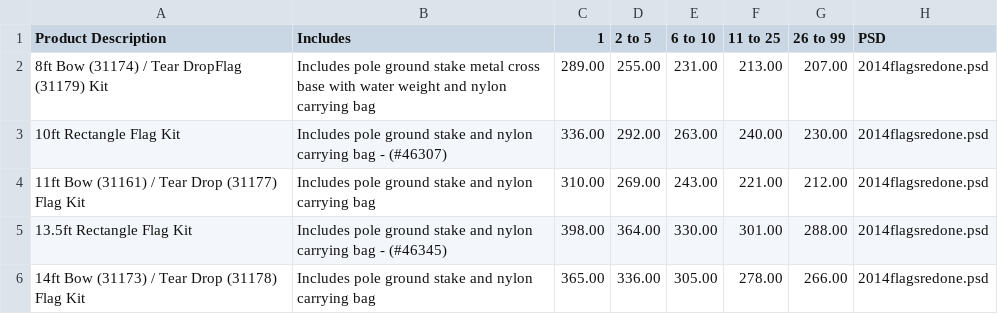
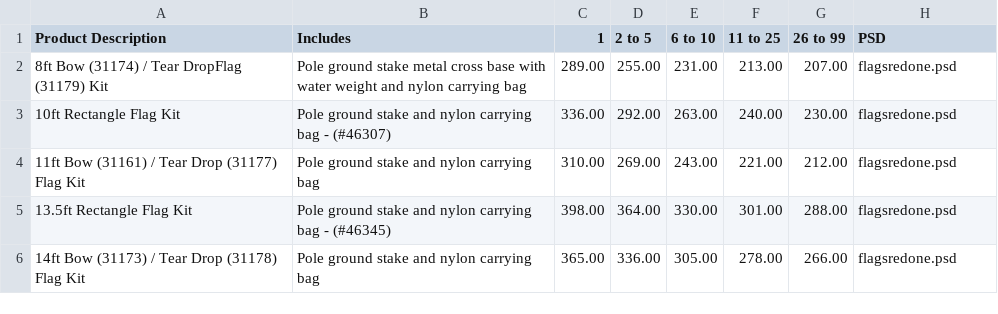
Before and after one commit to DeBraid/pioneerline2014, a CSV file: csv/promoflags.csv, drawn as a sheet.

Commit message:
promo and econ flags img fixed,

```diff
--- a/csv/promoflags.csv
+++ b/csv/promoflags.csv
@@ -1,6 +1,6 @@
  Product Description,Includes,1,2 to 5,6 to 10,11 to 25,26 to 99,PSD
- 8ft Bow (31174) / Tear DropFlag (31179) Kit,Includes pole ground stake metal cross base with water weight and nylon carrying bag,289.00,255.00,231.00,213.00,207.00,2014flagsredone.psd
- 10ft Rectangle Flag Kit,Includes pole ground stake and nylon carrying bag - (#46307),336.00,292.00,263.00,240.00,230.00,2014flagsredone.psd
- 11ft Bow (31161) / Tear Drop (31177) Flag Kit,Includes pole ground stake and nylon carrying bag,310.00,269.00,243.00,221.00,212.00,2014flagsredone.psd
- 13.5ft Rectangle Flag Kit,Includes pole ground stake and nylon carrying bag - (#46345),398.00,364.00,330.00,301.00,288.00,2014flagsredone.psd
- 14ft Bow (31173) / Tear Drop (31178) Flag Kit,Includes pole ground stake and nylon carrying bag,365.00,336.00,305.00,278.00,266.00,2014flagsredone.psd
+ 8ft Bow (31174) / Tear DropFlag (31179) Kit,Pole ground stake metal cross base with water weight and nylon carrying bag,289.00,255.00,231.00,213.00,207.00,flagsredone.psd
+ 10ft Rectangle Flag Kit,Pole ground stake and nylon carrying bag - (#46307),336.00,292.00,263.00,240.00,230.00,flagsredone.psd
+ 11ft Bow (31161) / Tear Drop (31177) Flag Kit,Pole ground stake and nylon carrying bag,310.00,269.00,243.00,221.00,212.00,flagsredone.psd
+ 13.5ft Rectangle Flag Kit,Pole ground stake and nylon carrying bag - (#46345),398.00,364.00,330.00,301.00,288.00,flagsredone.psd
+ 14ft Bow (31173) / Tear Drop (31178) Flag Kit,Pole ground stake and nylon carrying bag,365.00,336.00,305.00,278.00,266.00,flagsredone.psd
```
Also changed, not shown: csv/econflags.csv, 3 other files.
